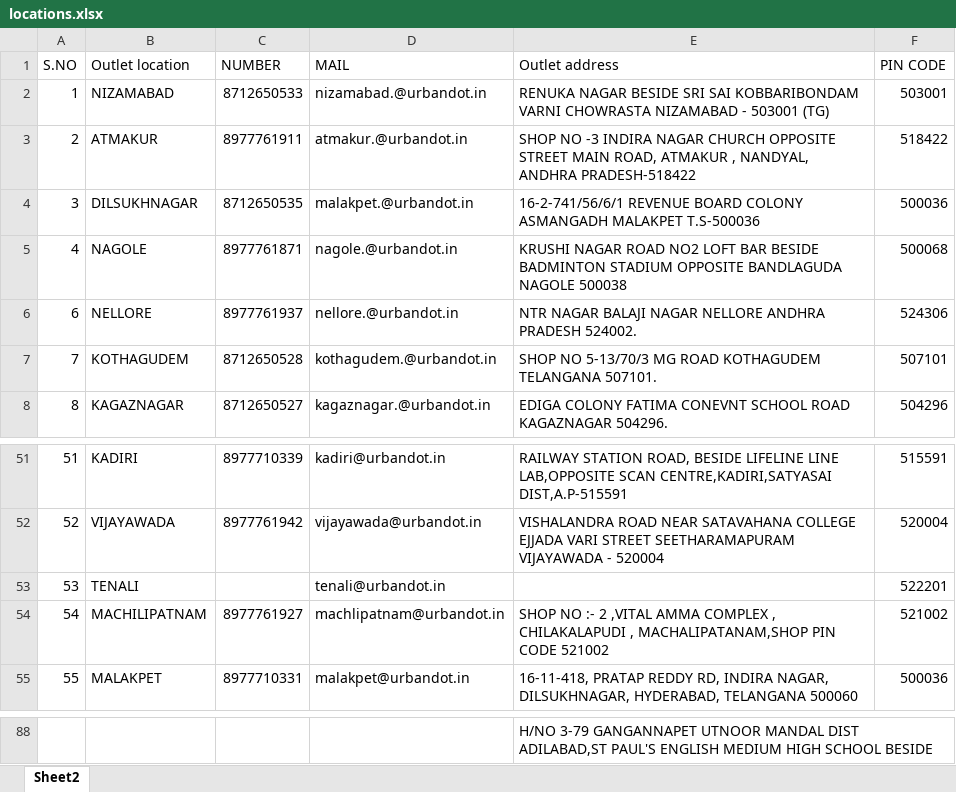
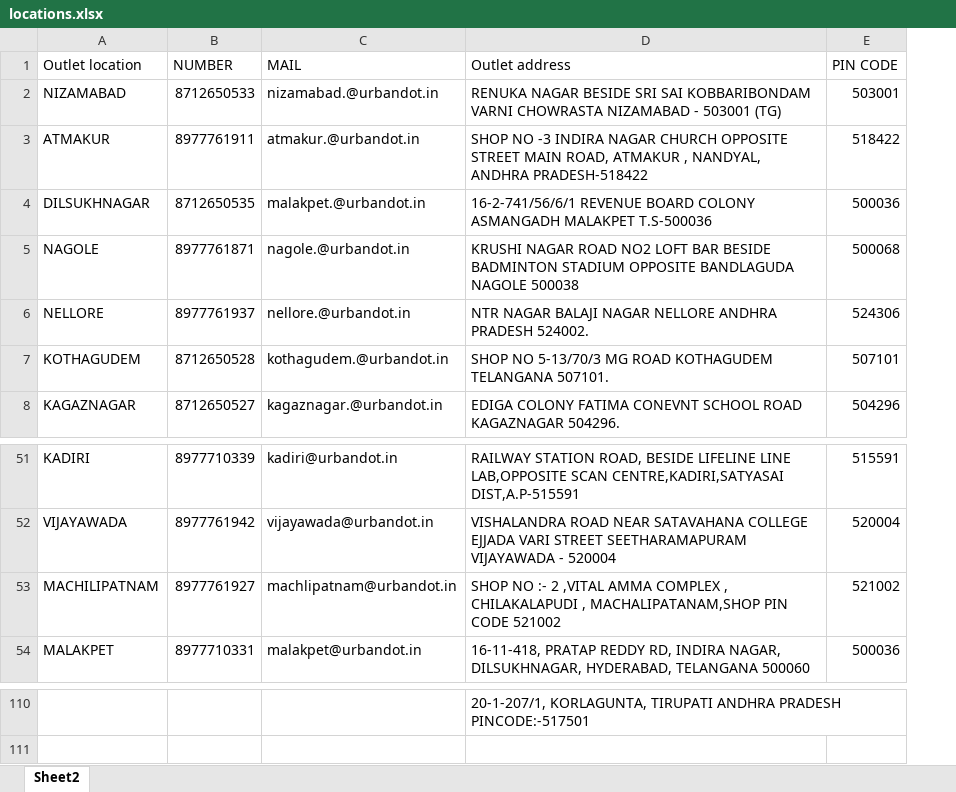
Before and after one commit to InfinitudeIT/Udot, an Excel workbook: public/locations.xlsx, sheet Sheet2, drawn as a sheet; only a part is shown, gaps mark what is left out; values as stored, in another font and other column widths than the file's, no cell formats; conditional formats not drawn; removed rows and columns are numbered as before the commit, all else as after; the diff covers the shown part only; the diff names each change by its address in the sheet, - before the commit and + after, or states it on an @@ line.

```diff
--- a/public/locations.xlsx (sheet Sheet2)
+++ b/public/locations.xlsx (sheet Sheet2)
-column A (S.NO), rows 2-8: 1 | 2 | 3 | 4 | 6 | 7 | 8; rows 51-52: 51 | 52; rows 54-55: 54 | 55
-row 53: 53 | TENALI |  | tenali@urbandot.in |  | 522201
-D110 (Outlet address): H/NO 3-79 GANGANNAPET UTNOOR MANDAL DIST ADILABAD,ST PAUL'S ENGLISH MEDIUM HIGH SCHOOL BESIDE
+D110 (Outlet address): 20-1-207/1, KORLAGUNTA, TIRUPATI ANDHRA PRADESH PINCODE:-517501
```
Also changed, not shown: 28 added rows, 5 removed rows, 3 moved rows and 1 edited cell elsewhere in this sheet, cell formats, 1 other file.
